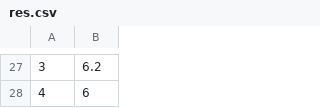
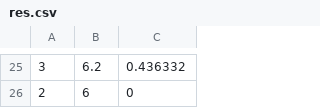
Before and after one commit to KaranJagdale/VehiclePathPlanning, a CSV file: scripts/res.csv, drawn as a sheet; only a part is shown, gaps mark what is left out; addresses are those after the commit; the diff covers the shown part only; the diff names each change by its address in the sheet, - before the commit and + after, or states it on an @@ line.

```diff
--- a/scripts/res.csv
+++ b/scripts/res.csv
+column C, rows 25-26: 0.436332 | 0
-A26: 4
+A26: 2
```
Also changed, not shown: 15 added rows, 17 removed rows and 6 edited cells elsewhere in this file, scripts/smoothPath.csv, 9 other files.
